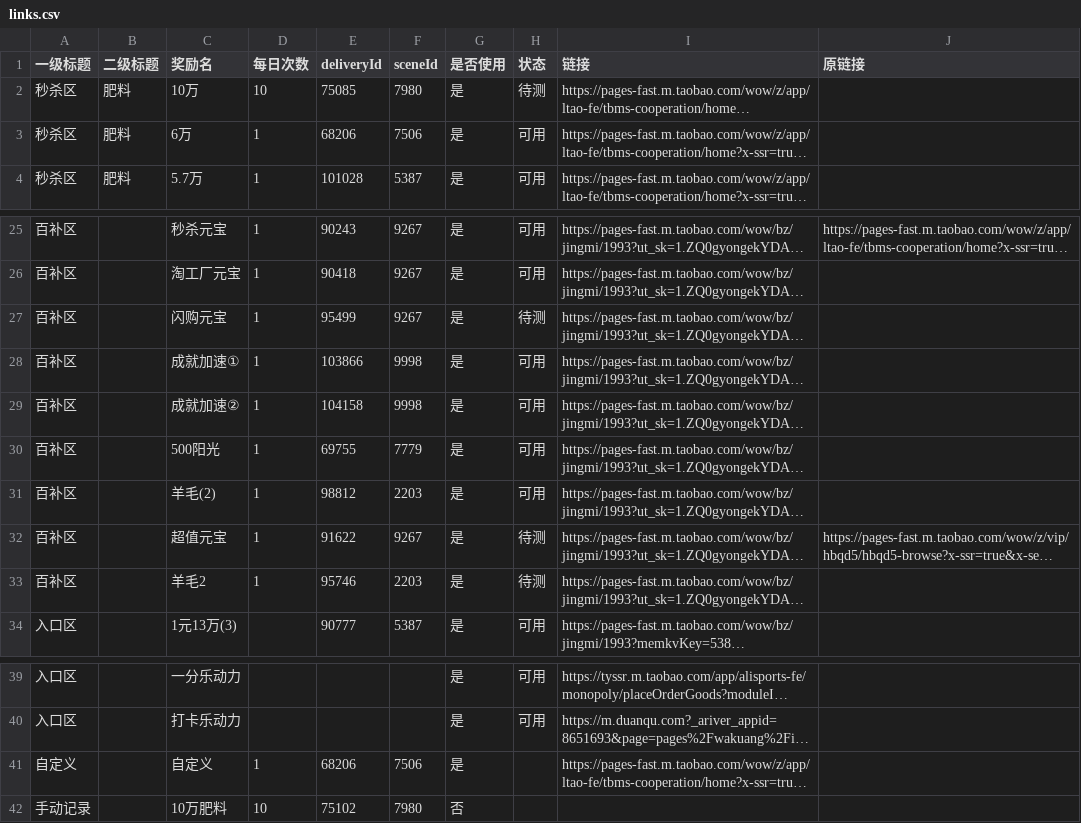
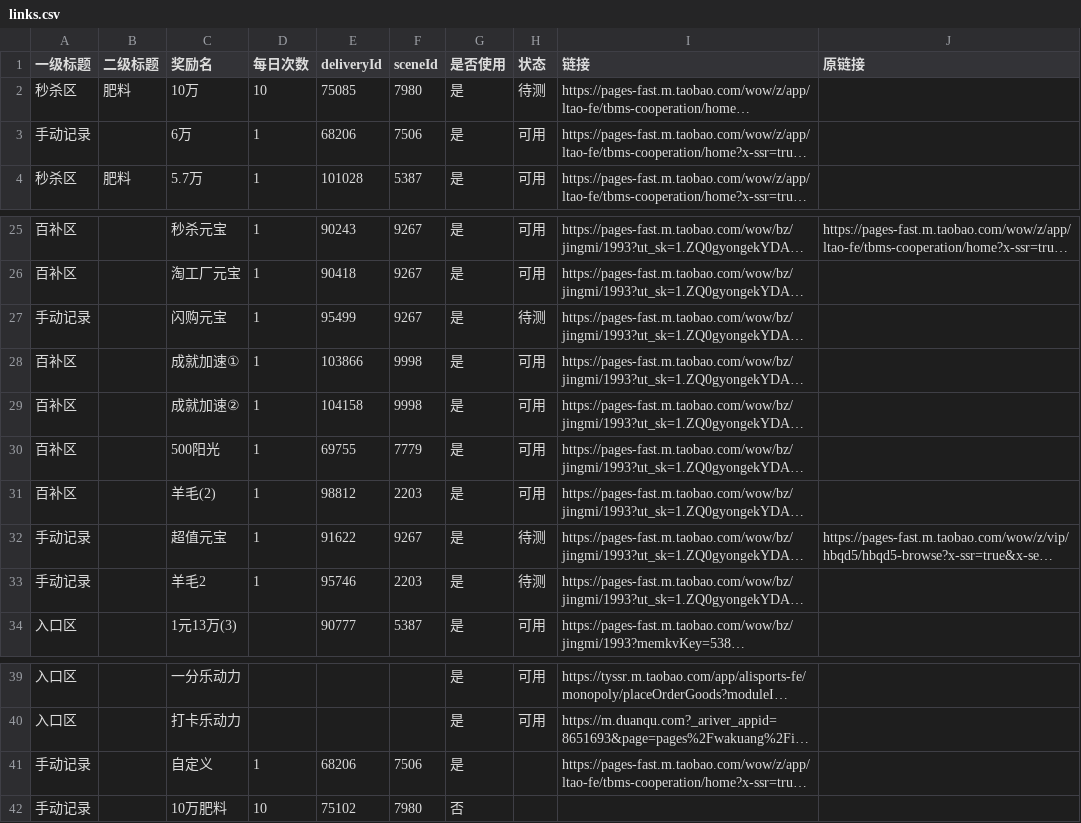
Before and after one commit to doctorstrange1122/huafei, a CSV file: data/links.csv, drawn as a sheet; only a part is shown, gaps mark what is left out; long unchanged cells end in …; the diff names each change by its address in the sheet, - before the commit and + after, or states it on an @@ line.

Commit message:
5 条已删按钮的参数记录由秒杀区/百补区/自定义改归手动记录

```diff
--- a/data/links.csv
+++ b/data/links.csv
-A3 (一级标题): 秒杀区
+A3 (一级标题): 手动记录
-B3 (二级标题): 肥料
+B3 (二级标题): (empty)
-A27 (一级标题): 百补区
+A27 (一级标题): 手动记录
-A32:A33 (一级标题): 百补区
+A32:A33 (一级标题): 手动记录
-A41 (一级标题): 自定义
+A41 (一级标题): 手动记录
```
